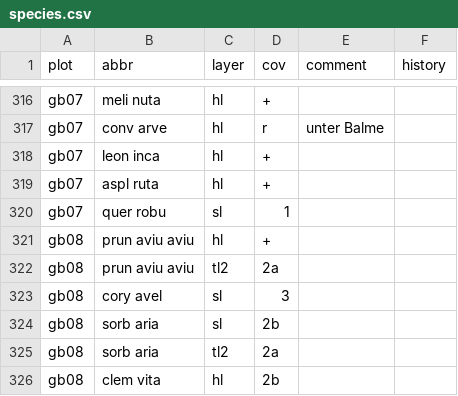
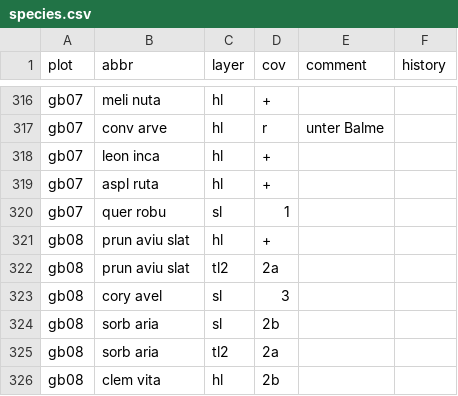
Before and after one commit to albinblaschka/vegsoup-data, a CSV file: gaisberg dta/species.csv, drawn as a sheet; only a part is shown, gaps mark what is left out.

```diff
--- a/gaisberg dta/species.csv
+++ b/gaisberg dta/species.csv
@@ -320,4 +320,4 @@
 "gb07";"quer robu";"sl";"1";;
-"gb08";"prun aviu aviu";"hl";"+";;
-"gb08";"prun aviu aviu";"tl2";"2a";;
+"gb08";"prun aviu slat";"hl";"+";;
+"gb08";"prun aviu slat";"tl2";"2a";;
 "gb08";"cory avel";"sl";"3";;
```
Also changed, not shown: gmunden dta/species.csv, lambach dta/species wide.csv, 27 other files.
